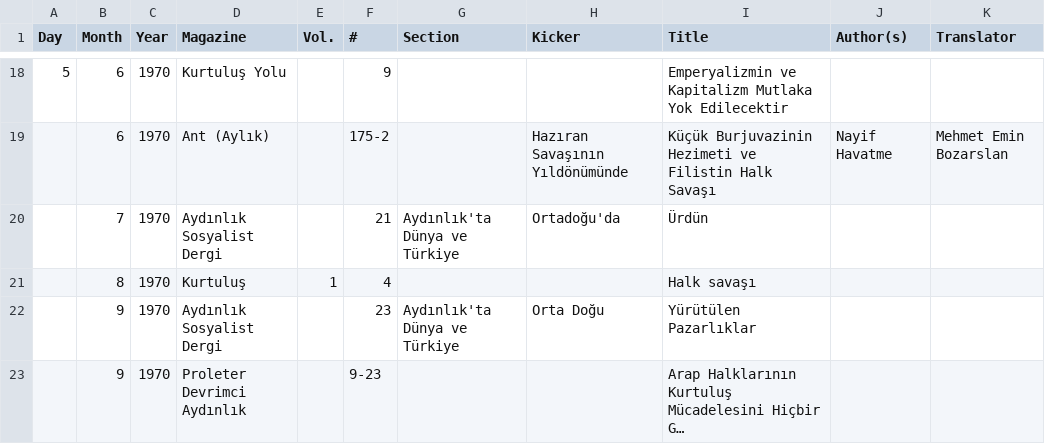
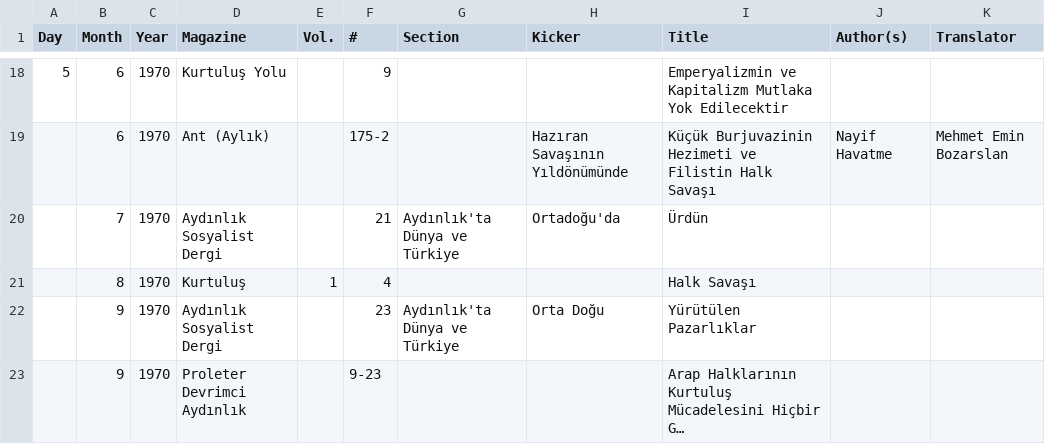
Before and after one commit to ACortellari/Turkey-Left-Palestine, a CSV file: Leftist Press.csv, drawn as a sheet; only a part is shown, gaps mark what is left out; long unchanged cells end in ….

Commit message:
Update Leftist Press.csv

```diff
--- a/Leftist Press.csv
+++ b/Leftist Press.csv
@@ -20,3 +20,3 @@ Day,Month,Year,Magazine,Vol.,#,Section,Kicker,Title,Author(s),Translator
 ,7,1970,Aydınlık Sosyalist Dergi,,21,Aydınlık'ta Dünya ve Türkiye,Ortadoğu'da,Ürdün,,
-,8,1970,Kurtuluş,1,4,,,Halk savaşı,,
+,8,1970,Kurtuluş,1,4,,,Halk Savaşı,,
 ,9,1970,Aydınlık Sosyalist Dergi,,23,Aydınlık'ta Dünya ve Türkiye,Orta Doğu,Yürütülen Pazarlıklar,,
```
